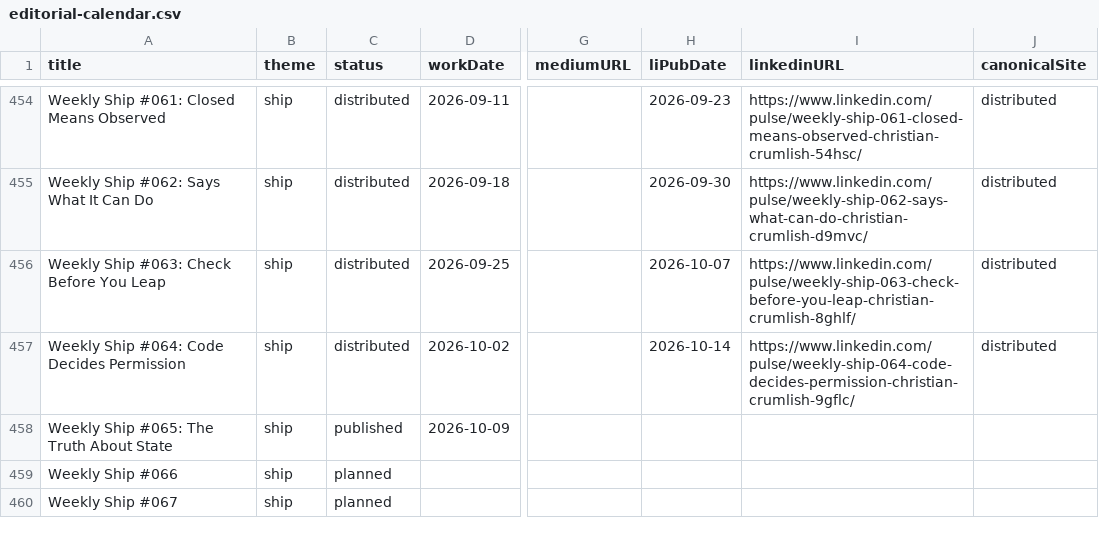
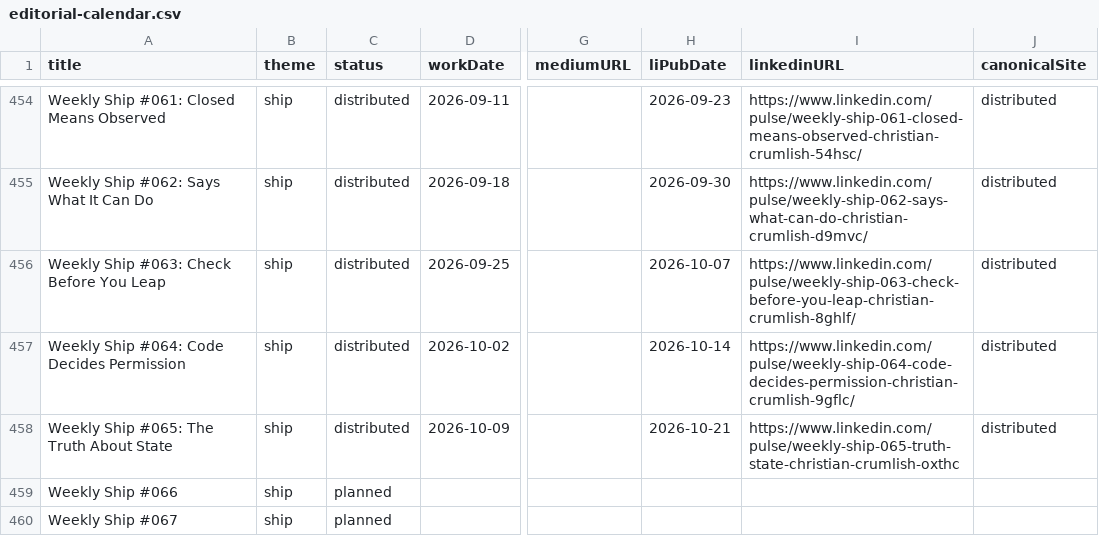
Before and after one commit to Nitjsefnie-OSC/piper-morgan-product, a CSV file: docs/internal/planning/comms/editorial-calendar.csv, drawn as a sheet; only a part is shown, gaps mark what is left out; the diff names each change by its address in the sheet, - before the commit and + after, or states it on an @@ line.

```diff
--- a/docs/internal/planning/comms/editorial-calendar.csv
+++ b/docs/internal/planning/comms/editorial-calendar.csv
-C458 (status): published
+C458 (status): distributed
-H458 (liPubDate): (empty)
+H458 (liPubDate): 2026-10-21
-I458 (linkedinURL): (empty)
+I458 (linkedinURL): https://www.linkedin.com/pulse/weekly-ship-065-truth-state-christian-crumlish-oxthc
-J458 (canonicalSite): (empty)
+J458 (canonicalSite): distributed
```
Also changed, not shown: 2 other files.
